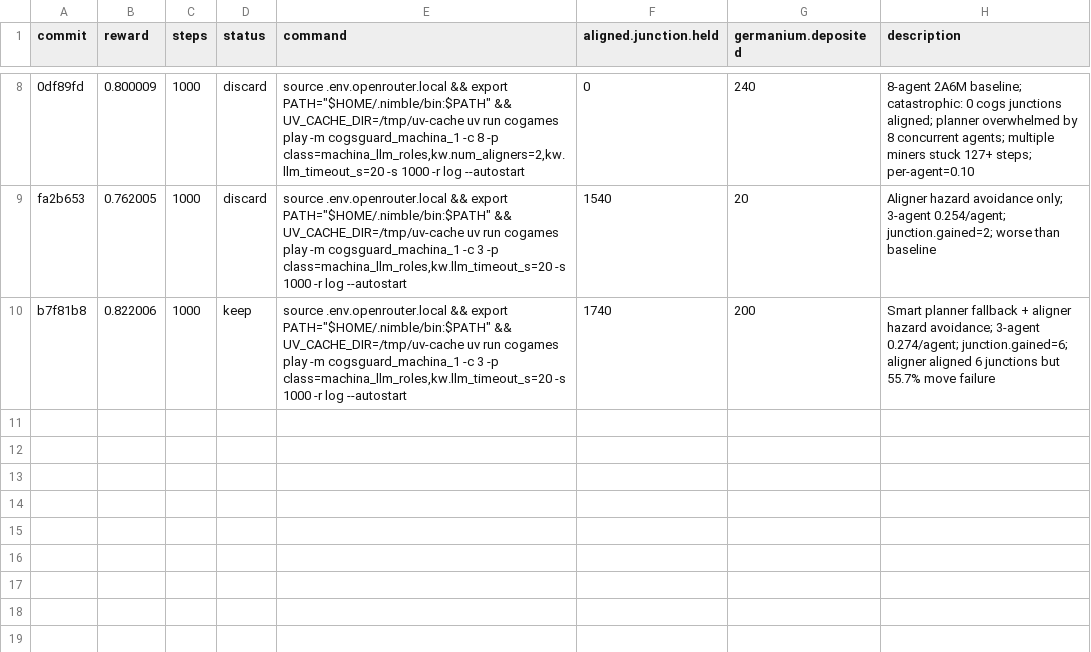
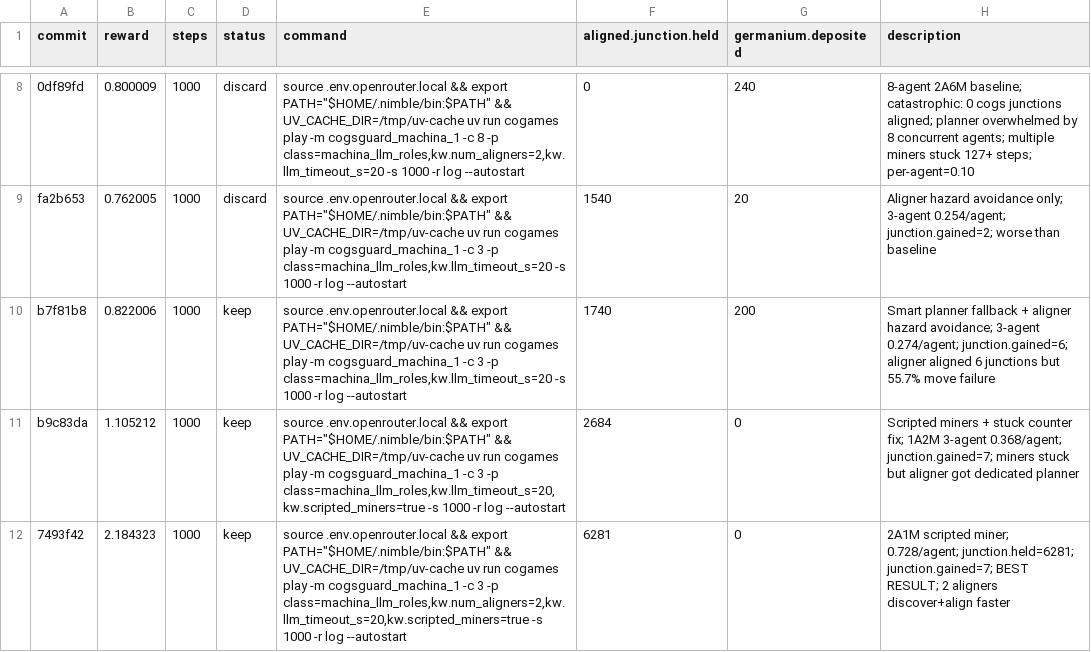
Before and after one commit to Metta-AI/cogames, a TSV file: docs/results_autoresearch_21_march.tsv, drawn as a sheet; only a part is shown, gaps mark what is left out; the diff names each change by its address in the sheet, - before the commit and + after, or states it on an @@ line.

```diff
--- a/docs/results_autoresearch_21_march.tsv
+++ b/docs/results_autoresearch_21_march.tsv
+row 11: b9c83da | 1.105212 | 1000 | keep | source .env.openrouter.local && export PATH="$HOME/.nimble/bin:$PATH" && UV_CACHE_DIR=/tmp/uv-cache uv run cogames play -m cogsguard_machina_1 -c 3 -p class=machina_llm_roles,kw.llm_timeout_s=20,kw.scripted_miners=true -s 1000 -r log --autostart | 2684 | 0 | Scripted miners + stuck counter fix; 1A2M 3-agent 0.368/agent; junction.gained=7; miners stuck but aligner got dedicated planner
+row 12: 7493f42 | 2.184323 | 1000 | keep | source .env.openrouter.local && export PATH="$HOME/.nimble/bin:$PATH" && UV_CACHE_DIR=/tmp/uv-cache uv run cogames play -m cogsguard_machina_1 -c 3 -p class=machina_llm_roles,kw.num_aligners=2,kw.llm_timeout_s=20,kw.scripted_miners=true -s 1000 -r log --autostart | 6281 | 0 | 2A1M scripted miner; 0.728/agent; junction.held=6281; junction.gained=7; BEST RESULT; 2 aligners discover+align faster
```
Also changed, not shown: 1 other file.
